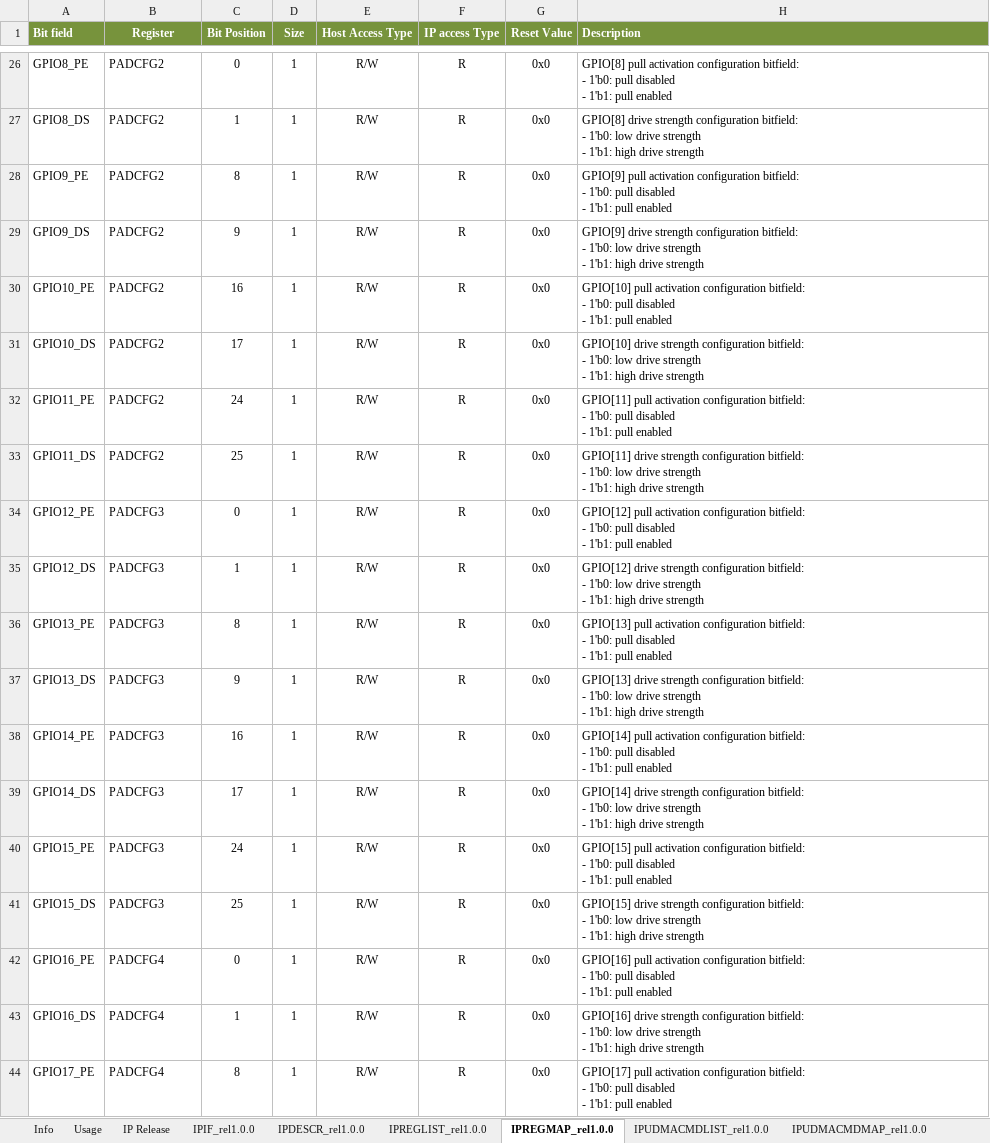
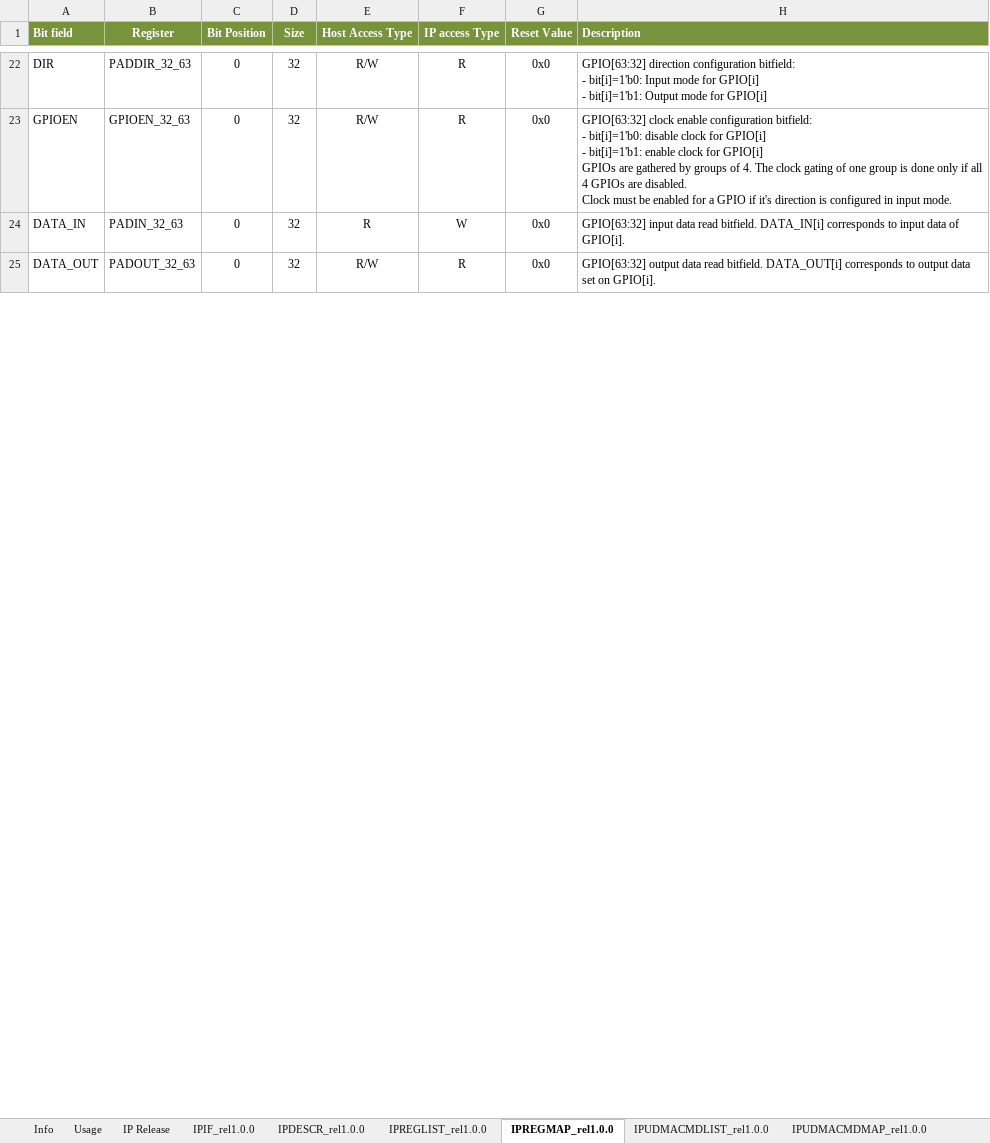
Before and after one commit to stefanct/minissimo, an Excel workbook: ips/apb/apb_gpio/docs/APB_GPIO_reference.xlsx, sheet IPREGMAP_rel1.0.0, drawn as a sheet; only a part is shown, gaps mark what is left out; values as stored, in another font and other column widths than the file's, no borders; removed rows and columns are numbered as before the commit, all else as after; ↵ is a line break in a cell; the diff covers the shown part only; the diff names each change by its address in the sheet, - before the commit and + after, or states it on an @@ line.

```diff
--- a/ips/apb/apb_gpio/docs/APB_GPIO_reference.xlsx (sheet IPREGMAP_rel1.0.0)
+++ b/ips/apb/apb_gpio/docs/APB_GPIO_reference.xlsx (sheet IPREGMAP_rel1.0.0)
-A22 (Bit field): GPIO8_PE
+A22 (Bit field): DIR
-B22 (Register): PADCFG2
+B22 (Register): PADDIR_32_63
-D22 (Size): 1
+D22 (Size): 32
-H22 (Description): GPIO[8] pull activation configuration bitfield: ↵ - 1'b0: pull disabled ↵ - 1'b1: pull enabled
+H22 (Description): GPIO[63:32] direction configuration bitfield: ↵ - bit[i]=1'b0: Input mode for GPIO[i] ↵ - bit[i]=1'b1: Output mode for GPIO[i]
-row 27: GPIO8_DS | PADCFG2 | 1 | 1 | R/W | R | 0x0 | GPIO[8] drive strength configuration bitfield: ↵ - 1'b0: low drive strength ↵ - 1'b1: high drive strength
-row 28: GPIO9_PE | PADCFG2 | 8 | 1 | R/W | R | 0x0 | GPIO[9] pull activation configuration bitfield: ↵ - 1'b0: pull disabled ↵ - 1'b1: pull enabled
-row 29: GPIO9_DS | PADCFG2 | 9 | 1 | R/W | R | 0x0 | GPIO[9] drive strength configuration bitfield: ↵ - 1'b0: low drive strength ↵ - 1'b1: high drive strength
-row 30: GPIO10_PE | PADCFG2 | 16 | 1 | R/W | R | 0x0 | GPIO[10] pull activation configuration bitfield: ↵ - 1'b0: pull disabled ↵ - 1'b1: pull enabled
-row 31: GPIO10_DS | PADCFG2 | 17 | 1 | R/W | R | 0x0 | GPIO[10] drive strength configuration bitfield: ↵ - 1'b0: low drive strength ↵ - 1'b1: high drive strength
-row 32: GPIO11_PE | PADCFG2 | 24 | 1 | R/W | R | 0x0 | GPIO[11] pull activation configuration bitfield: ↵ - 1'b0: pull disabled ↵ - 1'b1: pull enabled
-row 33: GPIO11_DS | PADCFG2 | 25 | 1 | R/W | R | 0x0 | GPIO[11] drive strength configuration bitfield: ↵ - 1'b0: low drive strength ↵ - 1'b1: high drive strength
-A23 (Bit field): GPIO12_PE
+A23 (Bit field): GPIOEN
-B23 (Register): PADCFG3
+B23 (Register): GPIOEN_32_63
-D23 (Size): 1
+D23 (Size): 32
-H23 (Description): GPIO[12] pull activation configuration bitfield: ↵ - 1'b0: pull disabled ↵ - 1'b1: pull enabled
+H23 (Description): GPIO[63:32] clock enable configuration bitfield: ↵ - bit[i]=1'b0: disable clock for GPIO[i] ↵ - bit[i]=1'b1: enable clock for GPIO[i] ↵ GPIOs are gathered by groups of 4. The clock gating of one group is done only if all 4 GPIOs are disabled. ↵ Clock must be enabled for a GPIO if it's direction is configured in input mode.
-row 35: GPIO12_DS | PADCFG3 | 1 | 1 | R/W | R | 0x0 | GPIO[12] drive strength configuration bitfield: ↵ - 1'b0: low drive strength ↵ - 1'b1: high drive strength
-row 36: GPIO13_PE | PADCFG3 | 8 | 1 | R/W | R | 0x0 | GPIO[13] pull activation configuration bitfield: ↵ - 1'b0: pull disabled ↵ - 1'b1: pull enabled
-row 37: GPIO13_DS | PADCFG3 | 9 | 1 | R/W | R | 0x0 | GPIO[13] drive strength configuration bitfield: ↵ - 1'b0: low drive strength ↵ - 1'b1: high drive strength
-row 38: GPIO14_PE | PADCFG3 | 16 | 1 | R/W | R | 0x0 | GPIO[14] pull activation configuration bitfield: ↵ - 1'b0: pull disabled ↵ - 1'b1: pull enabled
-row 39: GPIO14_DS | PADCFG3 | 17 | 1 | R/W | R | 0x0 | GPIO[14] drive strength configuration bitfield: ↵ - 1'b0: low drive strength ↵ - 1'b1: high drive strength
-row 40: GPIO15_PE | PADCFG3 | 24 | 1 | R/W | R | 0x0 | GPIO[15] pull activation configuration bitfield: ↵ - 1'b0: pull disabled ↵ - 1'b1: pull enabled
-row 41: GPIO15_DS | PADCFG3 | 25 | 1 | R/W | R | 0x0 | GPIO[15] drive strength configuration bitfield: ↵ - 1'b0: low drive strength ↵ - 1'b1: high drive strength
+row 24: DATA_IN | PADIN_32_63 | 0 | 32 | R | W | 0x0 | GPIO[63:32] input data read bitfield. DATA_IN[i] corresponds to input data of GPIO[i].
-A25 (Bit field): GPIO16_PE
+A25 (Bit field): DATA_OUT
-B25 (Register): PADCFG4
+B25 (Register): PADOUT_32_63
-D25 (Size): 1
+D25 (Size): 32
-H25 (Description): GPIO[16] pull activation configuration bitfield: ↵ - 1'b0: pull disabled ↵ - 1'b1: pull enabled
+H25 (Description): GPIO[63:32] output data read bitfield. DATA_OUT[i] corresponds to output data set on GPIO[i].
-row 43: GPIO16_DS | PADCFG4 | 1 | 1 | R/W | R | 0x0 | GPIO[16] drive strength configuration bitfield: ↵ - 1'b0: low drive strength ↵ - 1'b1: high drive strength
-row 44: GPIO17_PE | PADCFG4 | 8 | 1 | R/W | R | 0x0 | GPIO[17] pull activation configuration bitfield: ↵ - 1'b0: pull disabled ↵ - 1'b1: pull enabled
```
Also changed, not shown: 10 added rows, 33 removed rows, 48 edited cells and cell formats elsewhere in this sheet, sheet IPREGLIST_rel1.0.0, 1 other file.
